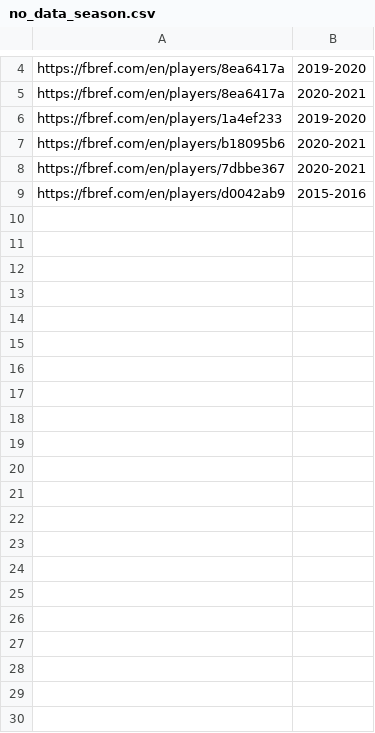
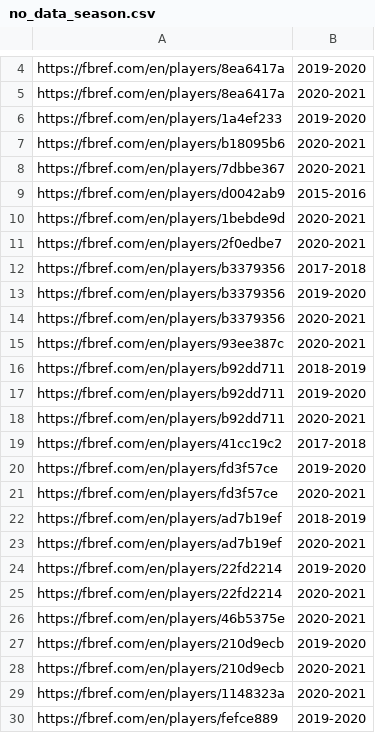
Before and after one commit to hansen1416/football-prediction, a CSV file: logs/no_data_season.csv, drawn as a sheet; only a part is shown, gaps mark what is left out; the diff names each change by its address in the sheet, - before the commit and + after, or states it on an @@ line.

```diff
--- a/logs/no_data_season.csv
+++ b/logs/no_data_season.csv
+row 10: https://fbref.com/en/players/1bebde9d | 2020-2021
+row 11: https://fbref.com/en/players/2f0edbe7 | 2020-2021
+row 12: https://fbref.com/en/players/b3379356 | 2017-2018
+row 13: https://fbref.com/en/players/b3379356 | 2019-2020
+row 14: https://fbref.com/en/players/b3379356 | 2020-2021
+row 15: https://fbref.com/en/players/93ee387c | 2020-2021
+row 16: https://fbref.com/en/players/b92dd711 | 2018-2019
+row 17: https://fbref.com/en/players/b92dd711 | 2019-2020
+row 18: https://fbref.com/en/players/b92dd711 | 2020-2021
+row 19: https://fbref.com/en/players/41cc19c2 | 2017-2018
+row 20: https://fbref.com/en/players/fd3f57ce | 2019-2020
+row 21: https://fbref.com/en/players/fd3f57ce | 2020-2021
+row 22: https://fbref.com/en/players/ad7b19ef | 2018-2019
+row 23: https://fbref.com/en/players/ad7b19ef | 2020-2021
+row 24: https://fbref.com/en/players/22fd2214 | 2019-2020
+row 25: https://fbref.com/en/players/22fd2214 | 2020-2021
+row 26: https://fbref.com/en/players/46b5375e | 2020-2021
+row 27: https://fbref.com/en/players/210d9ecb | 2019-2020
+row 28: https://fbref.com/en/players/210d9ecb | 2020-2021
+row 29: https://fbref.com/en/players/1148323a | 2020-2021
+row 30: https://fbref.com/en/players/fefce889 | 2019-2020
```
Also changed, not shown: 21 other files.
